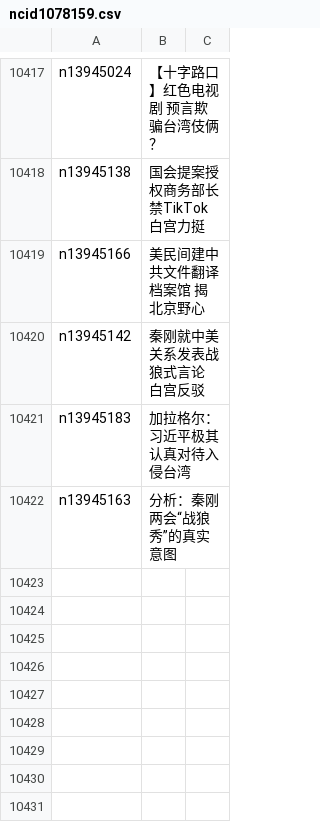
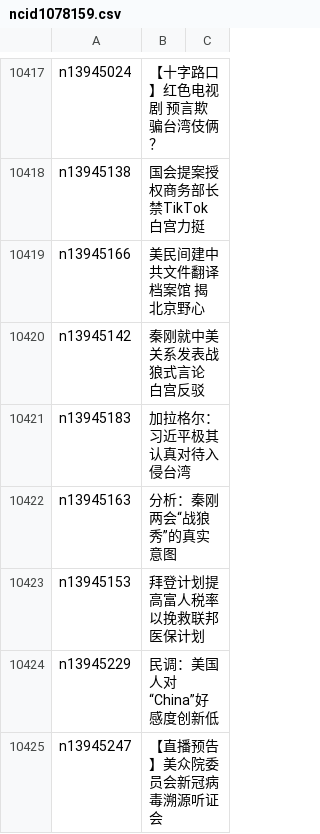
Before and after one commit to epic-marker/epoch-news, a CSV file: indexes/ncid1078159.csv, drawn as a sheet; only a part is shown, gaps mark what is left out; the diff names each change by its address in the sheet, - before the commit and + after, or states it on an @@ line.

```diff
--- a/indexes/ncid1078159.csv
+++ b/indexes/ncid1078159.csv
+row 10423: n13945153 | 拜登计划提高富人税率 以挽救联邦医保计划
+row 10424: n13945229 | 民调：美国人对“China”好感度创新低
+row 10425: n13945247 | 【直播预告】美众院委员会新冠病毒溯源听证会
```
Also changed, not shown: indexes/ncid1078158.csv, indexes/ncid1078160.csv, 44 other files.
